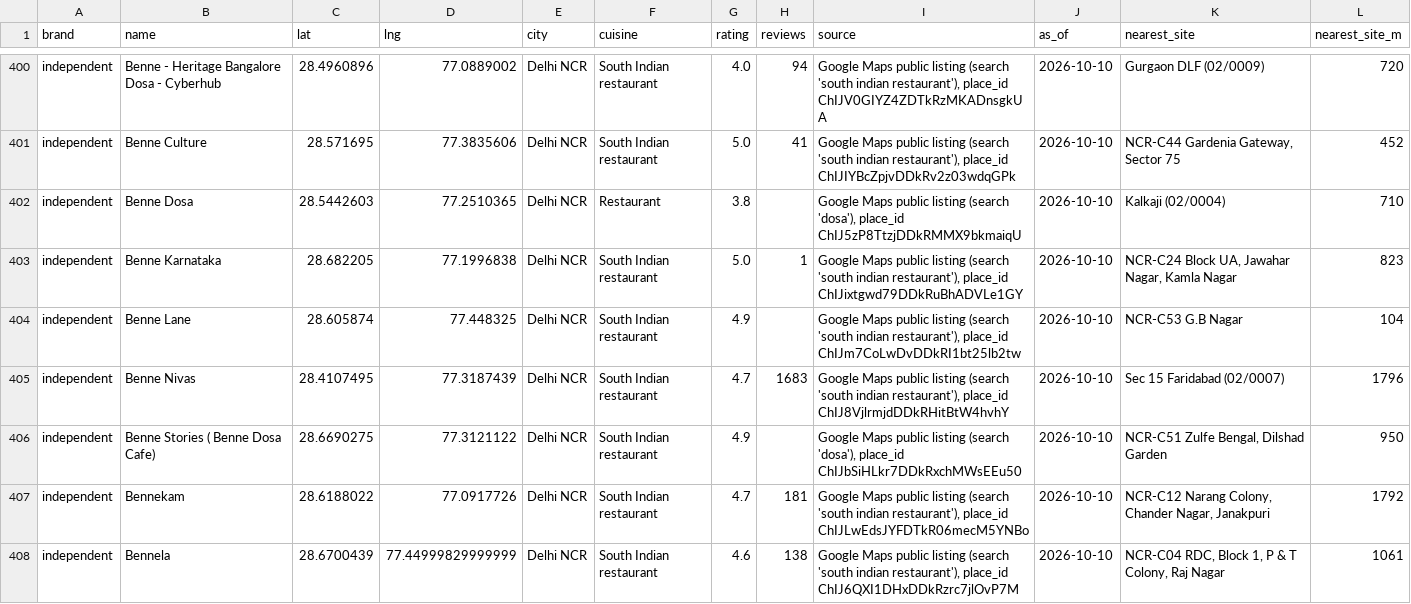
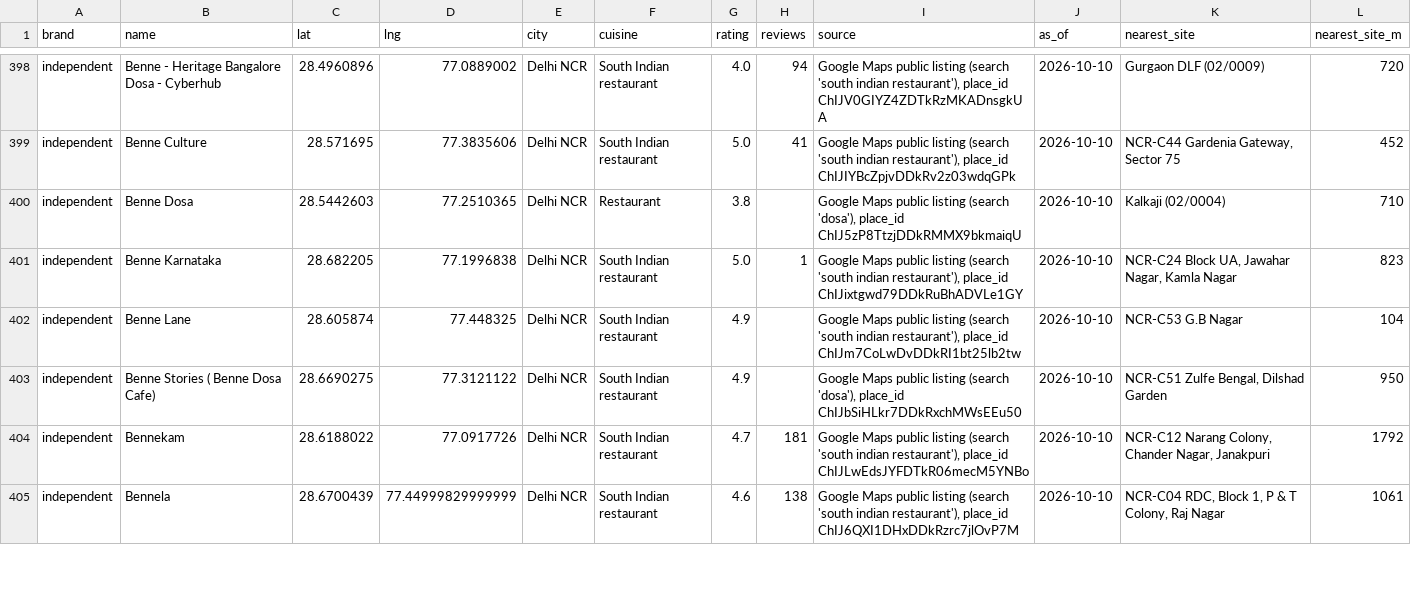
Before and after one commit to sdalmia/dosa-report-app, a CSV file: data/location/inputs/competitors.csv, drawn as a sheet; only a part is shown, gaps mark what is left out; the diff covers the shown part only; the diff names each change by its address in the sheet, - before the commit and + after, or states it on an @@ line.

```diff
--- a/data/location/inputs/competitors.csv
+++ b/data/location/inputs/competitors.csv
-row 405: independent | Benne Nivas | 28.4107495 | 77.3187439 | Delhi NCR | South Indian restaurant | 4.7 | 1683 | Google Maps public listing (search 'south indian restaurant'), place_id ChIJ8VjlrmjdDDkRHitBtW4hvhY | 2026-10-10 | Sec 15 Faridabad (02/0007) | 1796
```
Also changed, not shown: 4 removed rows and 20 edited cells elsewhere in this file, data/location/inputs/delivery_inputs.csv, data/location/inputs/metro_ridership.csv, 8 other files.
